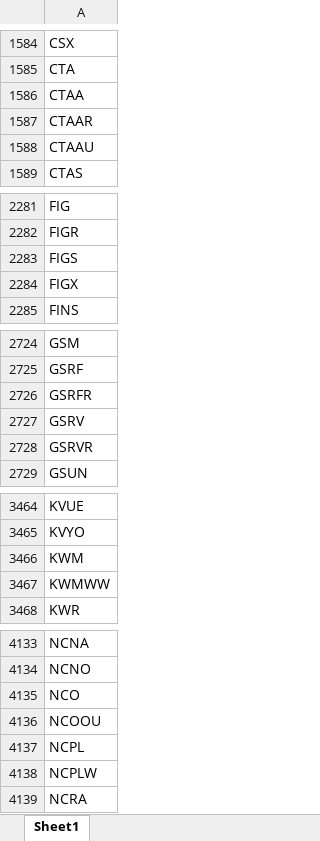
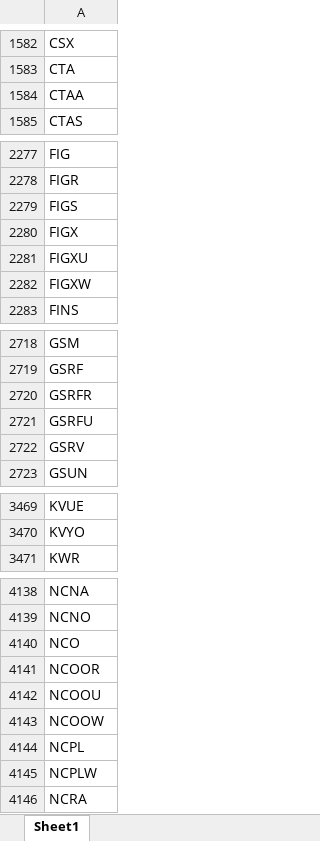
Before and after one commit to Kira11-ja/macd-scanner, an Excel workbook: results/symbols_raw.xlsx, sheet Sheet1, drawn as a sheet; only a part is shown, gaps mark what is left out; values as stored, in another font and other column widths than the file's, no borders; removed rows and columns are numbered as before the commit, all else as after; the diff covers the shown part only; the diff names each change by its address in the sheet, - before the commit and + after, or states it on an @@ line.

```diff
--- a/results/symbols_raw.xlsx (sheet Sheet1)
+++ b/results/symbols_raw.xlsx (sheet Sheet1)
-row 1587: CTAAR
-row 1588: CTAAU
+row 2281: FIGXU
+row 2282: FIGXW
+row 2721: GSRFU
-row 2728: GSRVR
-row 3466: KWM
-row 3467: KWMWW
+row 4141: NCOOR
+row 4143: NCOOW
```
Also changed, not shown: 48 added rows, 37 removed rows and 2 edited cells elsewhere in this sheet, 1 other file.
